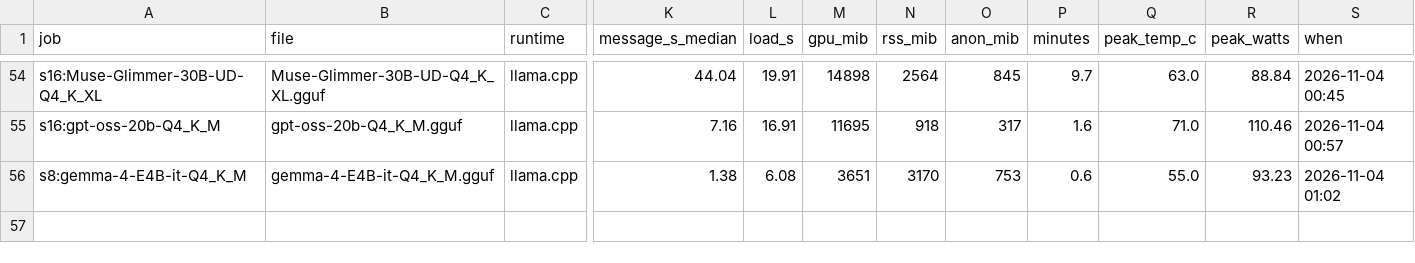
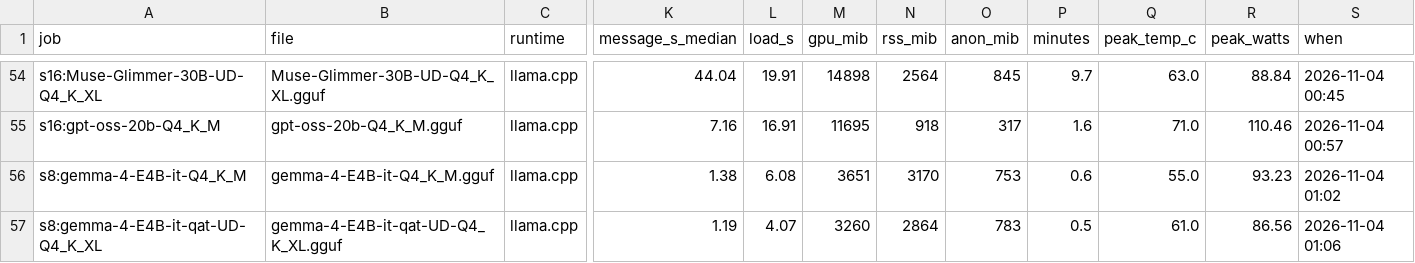
Before and after one commit to snakeeyes021/thirties, a CSV file: docs/model_ladder/results.csv, drawn as a sheet; only a part is shown, gaps mark what is left out; rows hold the shown columns only; the diff names each change by its address in the sheet, - before the commit and + after, or states it on an @@ line.

Commit message:
data: model ladder: s8:gemma-4-E4B-it-qat-UD-Q4_K_XL

```diff
--- a/docs/model_ladder/results.csv
+++ b/docs/model_ladder/results.csv
+row 57: s8:gemma-4-E4B-it-qat-UD-Q4_K_XL | gemma-4-E4B-it-qat-UD-Q4_K_XL.gguf | llama.cpp | 1.19 | 4.07 | 3260 | 2864 | 783 | 0.5 | 61.0 | 86.56 | 2026-11-04 01:06
```
